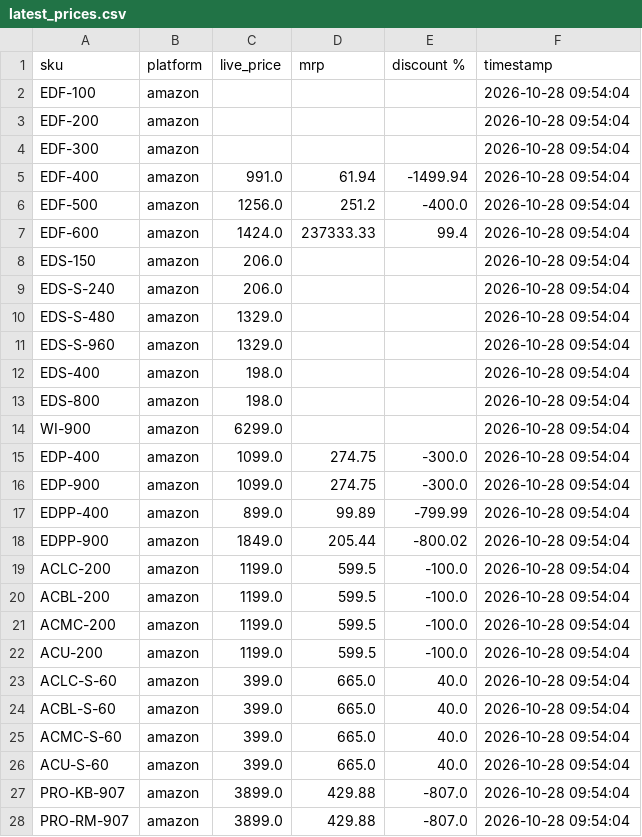
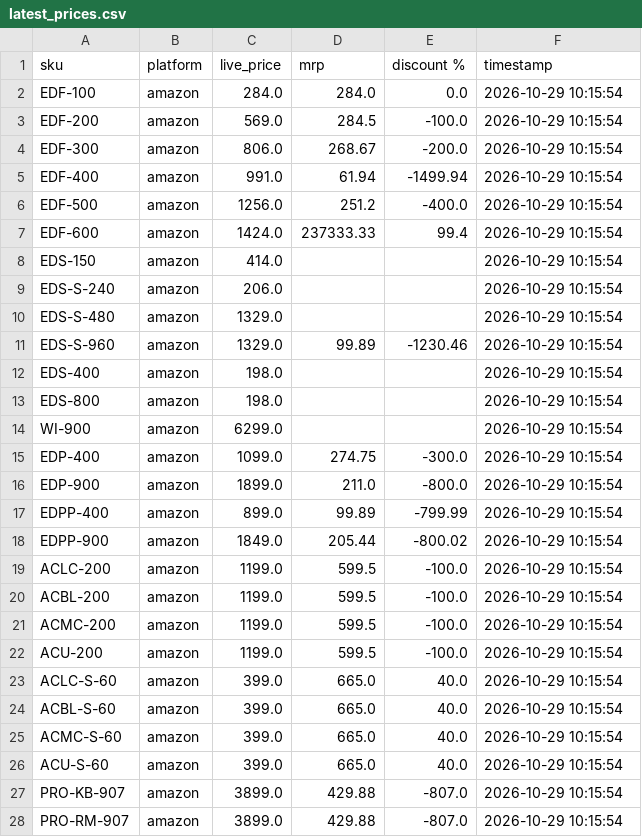
Before and after one commit to Shubham-Shigvan/price-tracker, a CSV file: latest_prices.csv, drawn as a sheet; only a part is shown; the diff covers the shown part only.

```diff
--- a/latest_prices.csv
+++ b/latest_prices.csv
@@ -1,28 +1,28 @@
 sku,platform,live_price,mrp,discount %,timestamp
-EDF-100,amazon,,,,2026-10-28 09:54:04
-EDF-200,amazon,,,,2026-10-28 09:54:04
-EDF-300,amazon,,,,2026-10-28 09:54:04
-EDF-400,amazon,991.0,61.94,-1499.94,2026-10-28 09:54:04
-EDF-500,amazon,1256.0,251.2,-400.0,2026-10-28 09:54:04
-EDF-600,amazon,1424.0,237333.33,99.4,2026-10-28 09:54:04
-EDS-150,amazon,206.0,,,2026-10-28 09:54:04
-EDS-S-240,amazon,206.0,,,2026-10-28 09:54:04
-EDS-S-480,amazon,1329.0,,,2026-10-28 09:54:04
-EDS-S-960,amazon,1329.0,,,2026-10-28 09:54:04
-EDS-400,amazon,198.0,,,2026-10-28 09:54:04
-EDS-800,amazon,198.0,,,2026-10-28 09:54:04
-WI-900,amazon,6299.0,,,2026-10-28 09:54:04
-EDP-400,amazon,1099.0,274.75,-300.0,2026-10-28 09:54:04
-EDP-900,amazon,1099.0,274.75,-300.0,2026-10-28 09:54:04
-EDPP-400,amazon,899.0,99.89,-799.99,2026-10-28 09:54:04
-EDPP-900,amazon,1849.0,205.44,-800.02,2026-10-28 09:54:04
-ACLC-200,amazon,1199.0,599.5,-100.0,2026-10-28 09:54:04
-ACBL-200,amazon,1199.0,599.5,-100.0,2026-10-28 09:54:04
-ACMC-200,amazon,1199.0,599.5,-100.0,2026-10-28 09:54:04
-ACU-200,amazon,1199.0,599.5,-100.0,2026-10-28 09:54:04
-ACLC-S-60,amazon,399.0,665.0,40.0,2026-10-28 09:54:04
-ACBL-S-60,amazon,399.0,665.0,40.0,2026-10-28 09:54:04
-ACMC-S-60,amazon,399.0,665.0,40.0,2026-10-28 09:54:04
-ACU-S-60,amazon,399.0,665.0,40.0,2026-10-28 09:54:04
-PRO-KB-907,amazon,3899.0,429.88,-807.0,2026-10-28 09:54:04
-PRO-RM-907,amazon,3899.0,429.88,-807.0,2026-10-28 09:54:04
+EDF-100,amazon,284.0,284.0,0.0,2026-10-29 10:15:54
+EDF-200,amazon,569.0,284.5,-100.0,2026-10-29 10:15:54
+EDF-300,amazon,806.0,268.67,-200.0,2026-10-29 10:15:54
+EDF-400,amazon,991.0,61.94,-1499.94,2026-10-29 10:15:54
+EDF-500,amazon,1256.0,251.2,-400.0,2026-10-29 10:15:54
+EDF-600,amazon,1424.0,237333.33,99.4,2026-10-29 10:15:54
+EDS-150,amazon,414.0,,,2026-10-29 10:15:54
+EDS-S-240,amazon,206.0,,,2026-10-29 10:15:54
+EDS-S-480,amazon,1329.0,,,2026-10-29 10:15:54
+EDS-S-960,amazon,1329.0,99.89,-1230.46,2026-10-29 10:15:54
+EDS-400,amazon,198.0,,,2026-10-29 10:15:54
+EDS-800,amazon,198.0,,,2026-10-29 10:15:54
+WI-900,amazon,6299.0,,,2026-10-29 10:15:54
+EDP-400,amazon,1099.0,274.75,-300.0,2026-10-29 10:15:54
+EDP-900,amazon,1899.0,211.0,-800.0,2026-10-29 10:15:54
+EDPP-400,amazon,899.0,99.89,-799.99,2026-10-29 10:15:54
+EDPP-900,amazon,1849.0,205.44,-800.02,2026-10-29 10:15:54
+ACLC-200,amazon,1199.0,599.5,-100.0,2026-10-29 10:15:54
+ACBL-200,amazon,1199.0,599.5,-100.0,2026-10-29 10:15:54
+ACMC-200,amazon,1199.0,599.5,-100.0,2026-10-29 10:15:54
+ACU-200,amazon,1199.0,599.5,-100.0,2026-10-29 10:15:54
+ACLC-S-60,amazon,399.0,665.0,40.0,2026-10-29 10:15:54
+ACBL-S-60,amazon,399.0,665.0,40.0,2026-10-29 10:15:54
+ACMC-S-60,amazon,399.0,665.0,40.0,2026-10-29 10:15:54
+ACU-S-60,amazon,399.0,665.0,40.0,2026-10-29 10:15:54
+PRO-KB-907,amazon,3899.0,429.88,-807.0,2026-10-29 10:15:54
+PRO-RM-907,amazon,3899.0,429.88,-807.0,2026-10-29 10:15:54
```
Also changed, not shown: 16 edited cells elsewhere in this file, price_history.csv.
